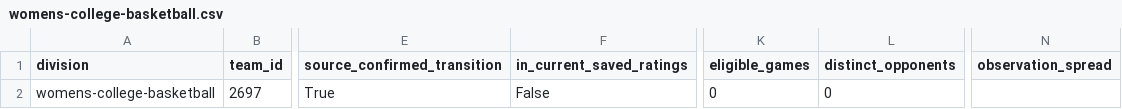
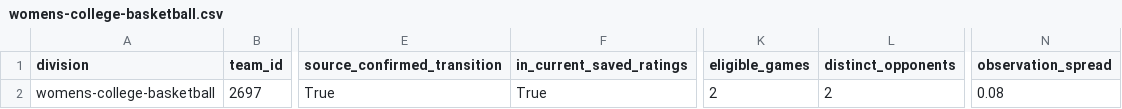
Before and after one commit to hcaver16-arch/college-basketball-ratings, a CSV file: data/transition_research_v227/womens-college-basketball.csv, drawn as a sheet; only a part is shown, gaps mark what is left out; the diff names each change by its address in the sheet, - before the commit and + after, or states it on an @@ line.

```diff
--- a/data/transition_research_v227/womens-college-basketball.csv
+++ b/data/transition_research_v227/womens-college-basketball.csv
-F2 (in_current_saved_ratings): False
+F2 (in_current_saved_ratings): True
-K2 (eligible_games): 0
+K2 (eligible_games): 2
-L2 (distinct_opponents): 0
+L2 (distinct_opponents): 2
-N2 (observation_spread): (empty)
+N2 (observation_spread): 0.08
```
Also changed, not shown: data/transition_research_v227/mens-college-basketball.csv, 1 other file.
